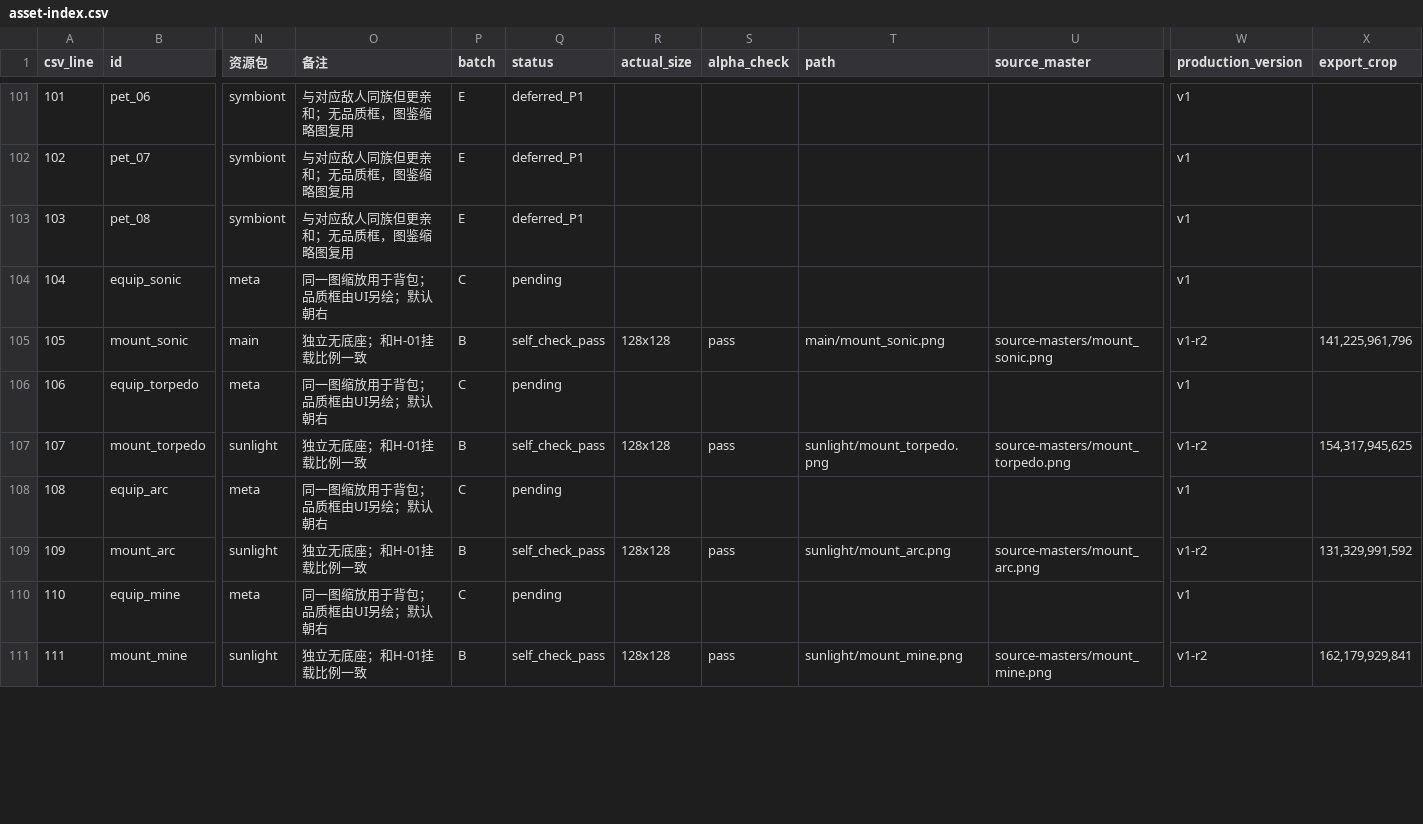
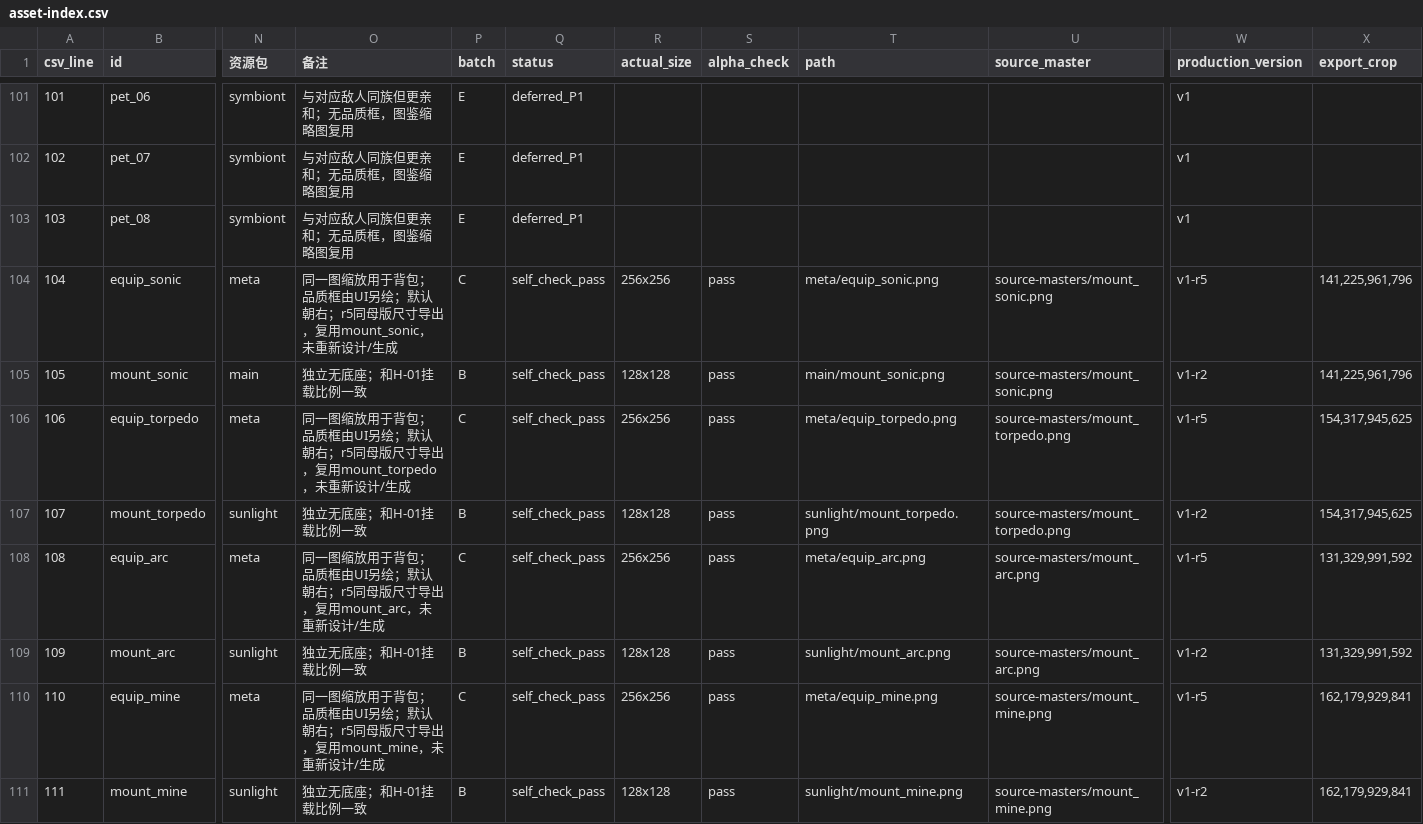
Before and after one commit to loongwind/GameFirst, a CSV file: output/game-assets/v1/asset-index.csv, drawn as a sheet; only a part is shown, gaps mark what is left out; the diff covers the shown part only; the diff names each change by its address in the sheet, - before the commit and + after, or states it on an @@ line.

Commit message:
art: add harbor identity sprites and eight equipment assets

```diff
--- a/output/game-assets/v1/asset-index.csv
+++ b/output/game-assets/v1/asset-index.csv
-O104 (备注): 同一图缩放用于背包；品质框由UI另绘；默认朝右
+O104 (备注): 同一图缩放用于背包；品质框由UI另绘；默认朝右；r5同母版尺寸导出，复用mount_sonic，未重新设计/生成
-Q104 (status): pending
+Q104 (status): self_check_pass
-R104 (actual_size): (empty)
+R104 (actual_size): 256x256
-S104 (alpha_check): (empty)
+S104 (alpha_check): pass
-T104 (path): (empty)
+T104 (path): meta/equip_sonic.png
-U104 (source_master): (empty)
+U104 (source_master): source-masters/mount_sonic.png
-W104 (production_version): v1
+W104 (production_version): v1-r5
-X104 (export_crop): (empty)
+X104 (export_crop): 141,225,961,796
-O106 (备注): 同一图缩放用于背包；品质框由UI另绘；默认朝右
+O106 (备注): 同一图缩放用于背包；品质框由UI另绘；默认朝右；r5同母版尺寸导出，复用mount_torpedo，未重新设计/生成
-Q106 (status): pending
+Q106 (status): self_check_pass
-R106 (actual_size): (empty)
+R106 (actual_size): 256x256
-S106 (alpha_check): (empty)
+S106 (alpha_check): pass
-T106 (path): (empty)
+T106 (path): meta/equip_torpedo.png
-U106 (source_master): (empty)
+U106 (source_master): source-masters/mount_torpedo.png
-W106 (production_version): v1
+W106 (production_version): v1-r5
-X106 (export_crop): (empty)
+X106 (export_crop): 154,317,945,625
-O108 (备注): 同一图缩放用于背包；品质框由UI另绘；默认朝右
+O108 (备注): 同一图缩放用于背包；品质框由UI另绘；默认朝右；r5同母版尺寸导出，复用mount_arc，未重新设计/生成
-Q108 (status): pending
+Q108 (status): self_check_pass
-R108 (actual_size): (empty)
+R108 (actual_size): 256x256
-S108 (alpha_check): (empty)
+S108 (alpha_check): pass
-T108 (path): (empty)
+T108 (path): meta/equip_arc.png
-U108 (source_master): (empty)
+U108 (source_master): source-masters/mount_arc.png
-W108 (production_version): v1
+W108 (production_version): v1-r5
-X108 (export_crop): (empty)
+X108 (export_crop): 131,329,991,592
-O110 (备注): 同一图缩放用于背包；品质框由UI另绘；默认朝右
+O110 (备注): 同一图缩放用于背包；品质框由UI另绘；默认朝右；r5同母版尺寸导出，复用mount_mine，未重新设计/生成
-Q110 (status): pending
+Q110 (status): self_check_pass
-R110 (actual_size): (empty)
+R110 (actual_size): 256x256
-S110 (alpha_check): (empty)
+S110 (alpha_check): pass
-T110 (path): (empty)
+T110 (path): meta/equip_mine.png
-U110 (source_master): (empty)
+U110 (source_master): source-masters/mount_mine.png
-W110 (production_version): v1
+W110 (production_version): v1-r5
-X110 (export_crop): (empty)
+X110 (export_crop): 162,179,929,841
```
Also changed, not shown: 49 edited cells elsewhere in this file, 28 other files.
